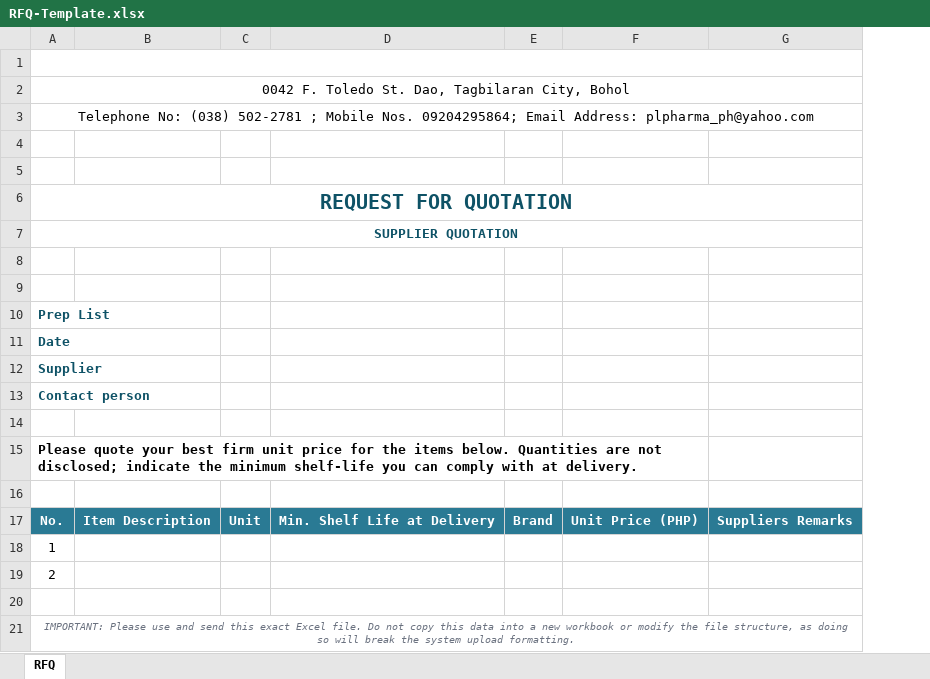
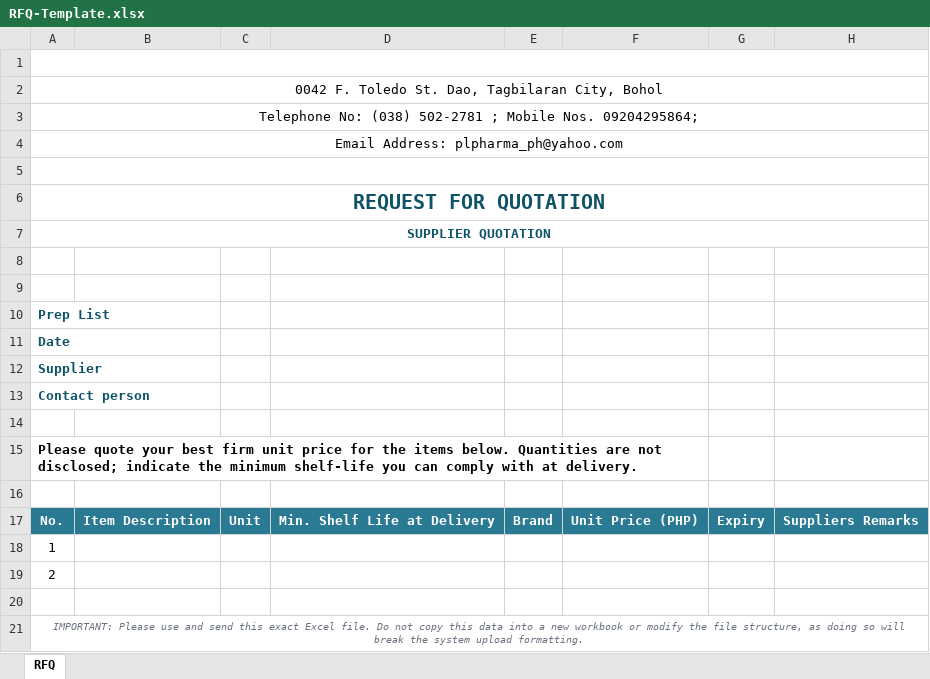
Before and after one commit to islacchi/purchasing, an Excel workbook: resources/templates/RFQ-Template.xlsx, sheet RFQ, drawn as a sheet; values as stored, in another font and other column widths than the file's, no borders; charts and pictures not drawn; the diff names each change by its address in the sheet, - before the commit and + after, or states it on an @@ line.

Commit message:
feat(preplist): use the print-ready RFQ template
Generate supplier quotation workbooks from the latest RFQ template.

- Reproduce the template's print setup: landscape, scale 71, fitToPage,
  tighter margins, pageLayout view at 100 percent zoom
- Split the company contact block into address, telephone, and email rows
- Match merged ranges, accent strip, and font/align/fill updates
- Keep Expiry and Suppliers Remarks blank columns for the supplier
- Keep the dynamic header detection in the upload parser

```diff
--- a/resources/templates/RFQ-Template.xlsx (sheet RFQ)
+++ b/resources/templates/RFQ-Template.xlsx (sheet RFQ)
+column G, row 17: Expiry
-A3: …Nos. 09204295864; Email Address: plpharma_ph@yahoo.com
+A3: …Nos. 09204295864;
-A4: (empty)
+A4: Email Address: plpharma_ph@yahoo.com
+A4:H4 merged
+A5:H5 merged
```
Also changed, not shown: 2 other files.
